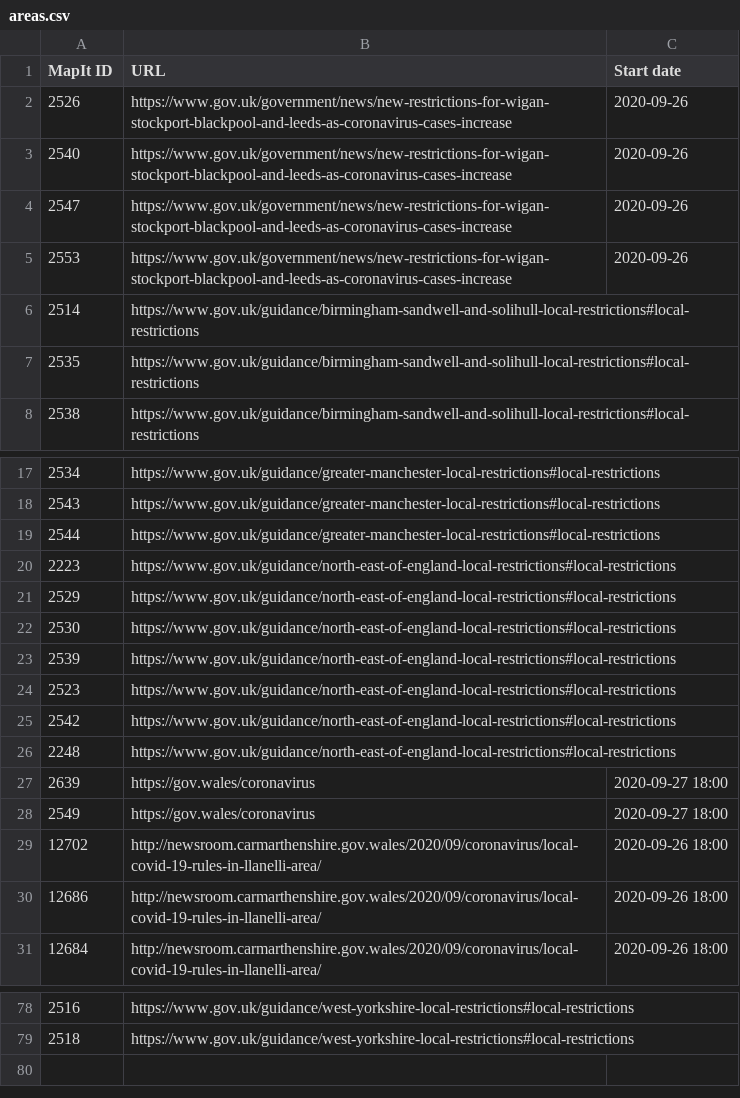
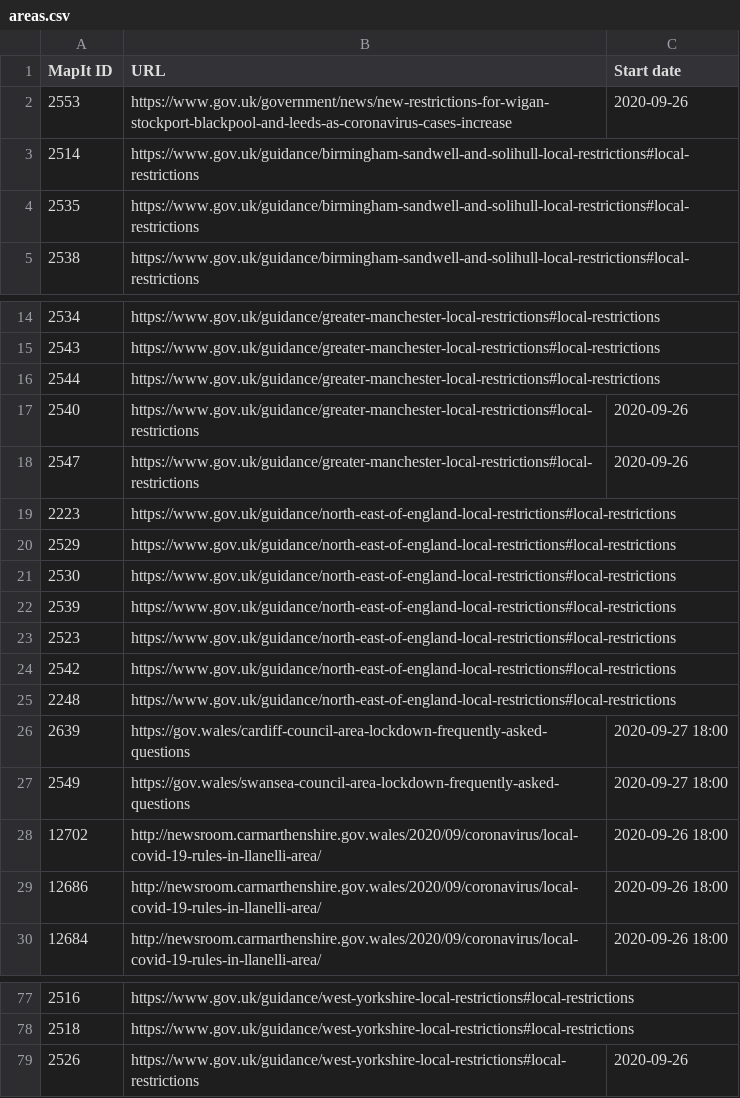
Before and after one commit to dracos/local-lockdown-lookup, a CSV file: areas.csv, drawn as a sheet; only a part is shown, gaps mark what is left out.

Commit message:
Update to better URLs now they're updated.

```diff
--- a/areas.csv
+++ b/areas.csv
@@ -1,5 +1,2 @@
 MapIt ID,URL,Start date
-2526,https://www.gov.uk/government/news/new-restrictions-for-wigan-stockport-blackpool-and-leeds-as-coronavirus-cases-increase,2020-09-26
-2540,https://www.gov.uk/government/news/new-restrictions-for-wigan-stockport-blackpool-and-leeds-as-coronavirus-cases-increase,2020-09-26
-2547,https://www.gov.uk/government/news/new-restrictions-for-wigan-stockport-blackpool-and-leeds-as-coronavirus-cases-increase,2020-09-26
 2553,https://www.gov.uk/government/news/new-restrictions-for-wigan-stockport-blackpool-and-leeds-as-coronavirus-cases-increase,2020-09-26
@@ -19,2 +16,4 @@ MapIt ID,URL,Start date
 2544,https://www.gov.uk/guidance/greater-manchester-local-restrictions#local-restrictions,
+2540,https://www.gov.uk/guidance/greater-manchester-local-restrictions#local-restrictions,2020-09-26
+2547,https://www.gov.uk/guidance/greater-manchester-local-restrictions#local-restrictions,2020-09-26
 2223,https://www.gov.uk/guidance/north-east-of-england-local-restrictions#local-restrictions,
@@ -26,4 +25,4 @@ MapIt ID,URL,Start date
 2248,https://www.gov.uk/guidance/north-east-of-england-local-restrictions#local-restrictions,
-2639,https://gov.wales/coronavirus,2020-09-27 18:00
-2549,https://gov.wales/coronavirus,2020-09-27 18:00
+2639,https://gov.wales/cardiff-council-area-lockdown-frequently-asked-questions,2020-09-27 18:00
+2549,https://gov.wales/swansea-council-area-lockdown-frequently-asked-questions,2020-09-27 18:00
 12702,http://newsroom.carmarthenshire.gov.wales/2020/09/coronavirus/local-covid-19-rules-in-llanelli-area/,2020-09-26 18:00
@@ -79 +78,2 @@ MapIt ID,URL,Start date
 2518,https://www.gov.uk/guidance/west-yorkshire-local-restrictions#local-restrictions,
+2526,https://www.gov.uk/guidance/west-yorkshire-local-restrictions#local-restrictions,2020-09-26
```
